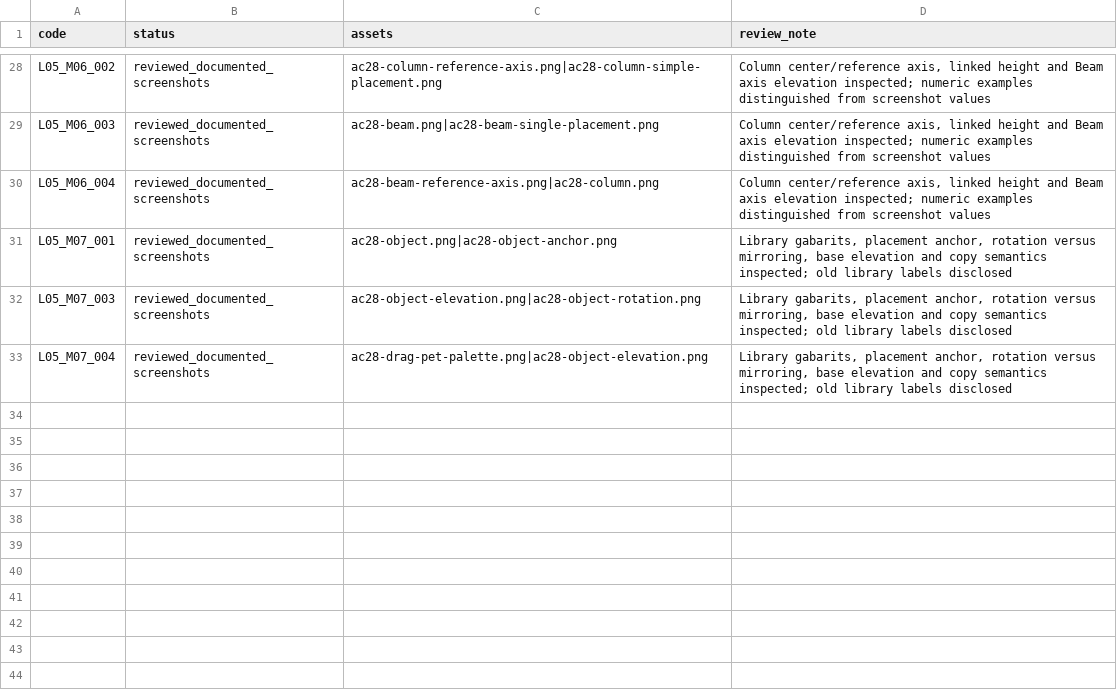
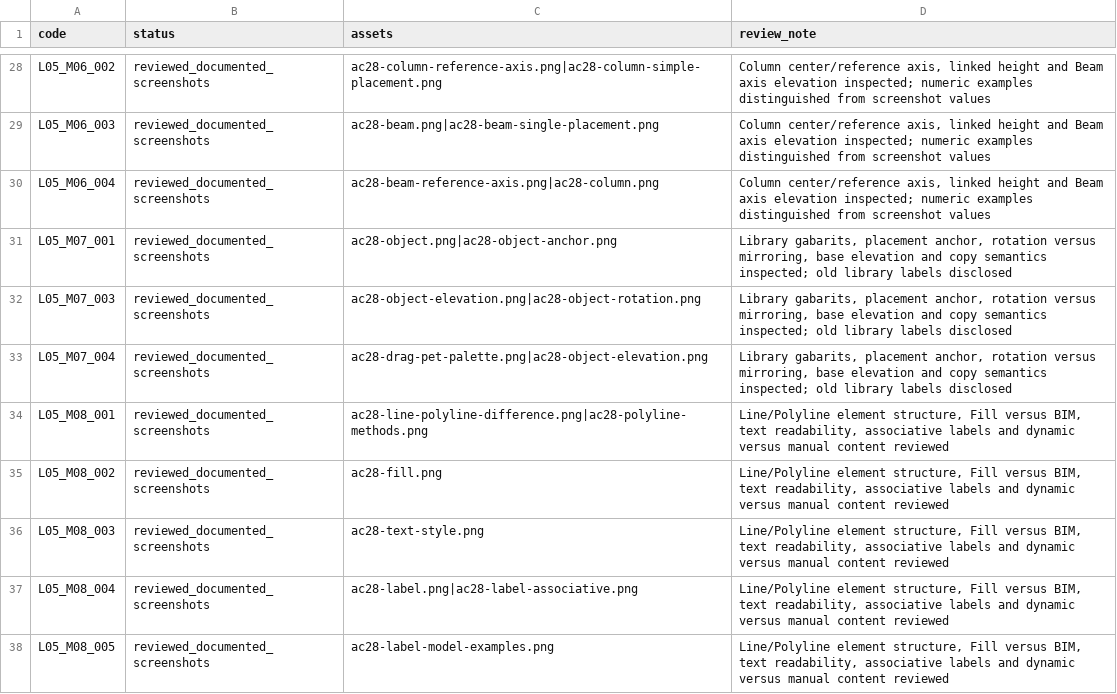
Before and after one commit to muxriddinelbegiyev2222-blip/archiproacademy, a CSV file: docs/SCREENSHOT_LESSON_REVIEW.csv, drawn as a sheet; only a part is shown, gaps mark what is left out.

Commit message:
Review 2D lessons: actual Polyline geometry, Fill, text style and associative Labels

```diff
--- a/docs/SCREENSHOT_LESSON_REVIEW.csv
+++ b/docs/SCREENSHOT_LESSON_REVIEW.csv
@@ -33 +33,6 @@ L05_M07_003,reviewed_documented_screenshots,ac28-object-elevation.png|ac28-objec
 L05_M07_004,reviewed_documented_screenshots,ac28-drag-pet-palette.png|ac28-object-elevation.png,"Library gabarits, placement anchor, rotation versus mirroring, base elevation and copy semantics inspected; old library labels disclosed"
+L05_M08_001,reviewed_documented_screenshots,ac28-line-polyline-difference.png|ac28-polyline-methods.png,"Line/Polyline element structure, Fill versus BIM, text readability, associative labels and dynamic versus manual content reviewed"
+L05_M08_002,reviewed_documented_screenshots,ac28-fill.png,"Line/Polyline element structure, Fill versus BIM, text readability, associative labels and dynamic versus manual content reviewed"
+L05_M08_003,reviewed_documented_screenshots,ac28-text-style.png,"Line/Polyline element structure, Fill versus BIM, text readability, associative labels and dynamic versus manual content reviewed"
+L05_M08_004,reviewed_documented_screenshots,ac28-label.png|ac28-label-associative.png,"Line/Polyline element structure, Fill versus BIM, text readability, associative labels and dynamic versus manual content reviewed"
+L05_M08_005,reviewed_documented_screenshots,ac28-label-model-examples.png,"Line/Polyline element structure, Fill versus BIM, text readability, associative labels and dynamic versus manual content reviewed"
```
Also changed, not shown: docs/REALISTIC_LESSON_COVERAGE.csv, docs/VISUAL_LESSON_COVERAGE.csv, 8 other files.
